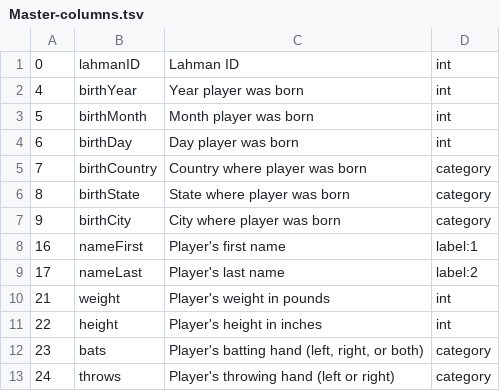
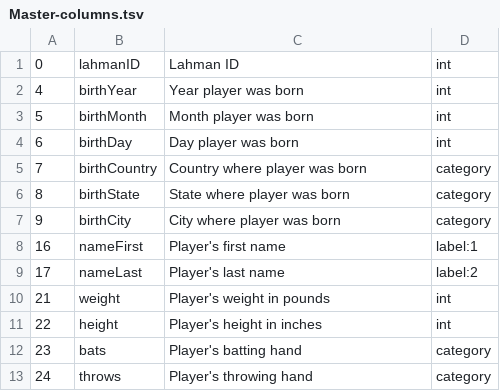
Before and after one commit to mirador/lahman, a TSV file: Master-columns.tsv, drawn as a sheet.

```diff
--- a/Master-columns.tsv
+++ b/Master-columns.tsv
@@ -11,3 +11,3 @@
 22	height	Player's height in inches	int
-23	bats	Player's batting hand (left, right, or both)	category
-24	throws	Player's throwing hand (left or right)	category
+23	bats	Player's batting hand	category
+24	throws	Player's throwing hand	category
```
Also changed, not shown: 1 other file.
